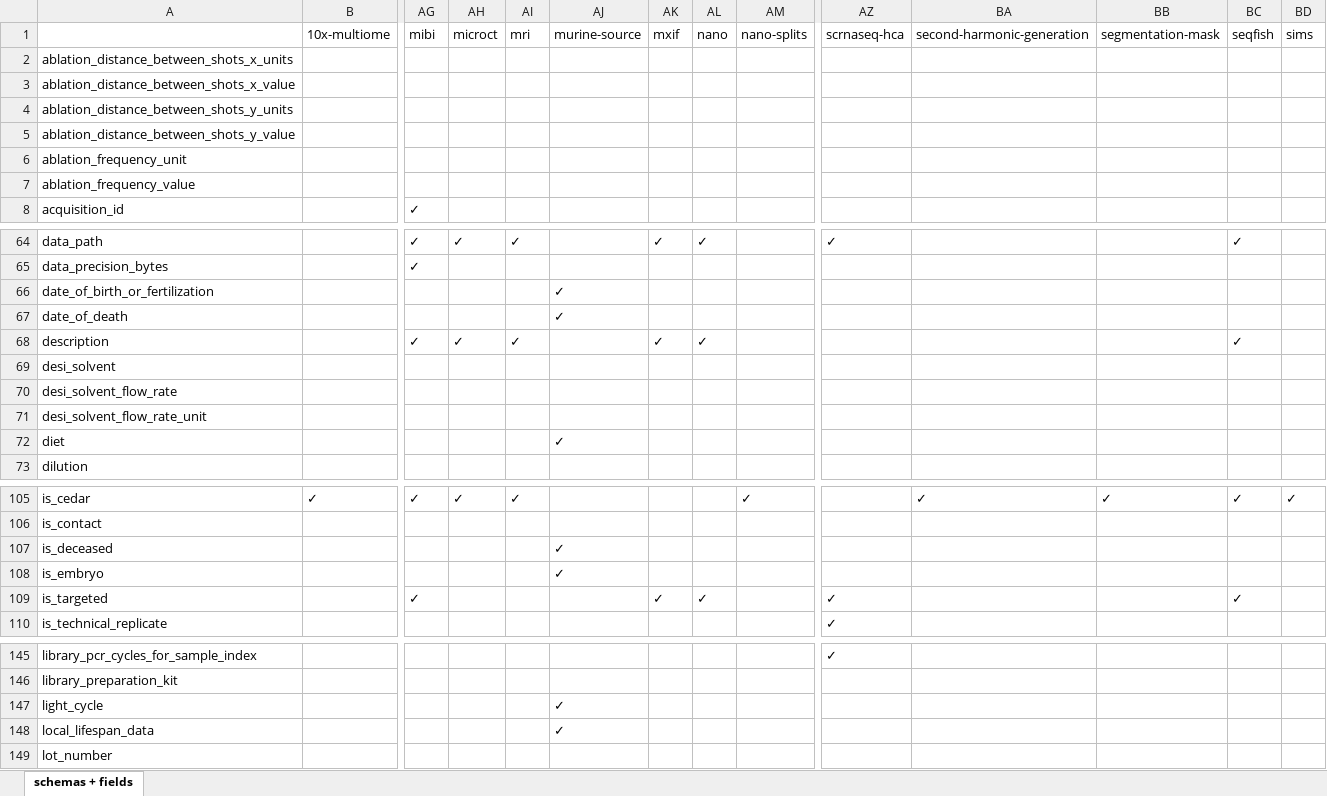
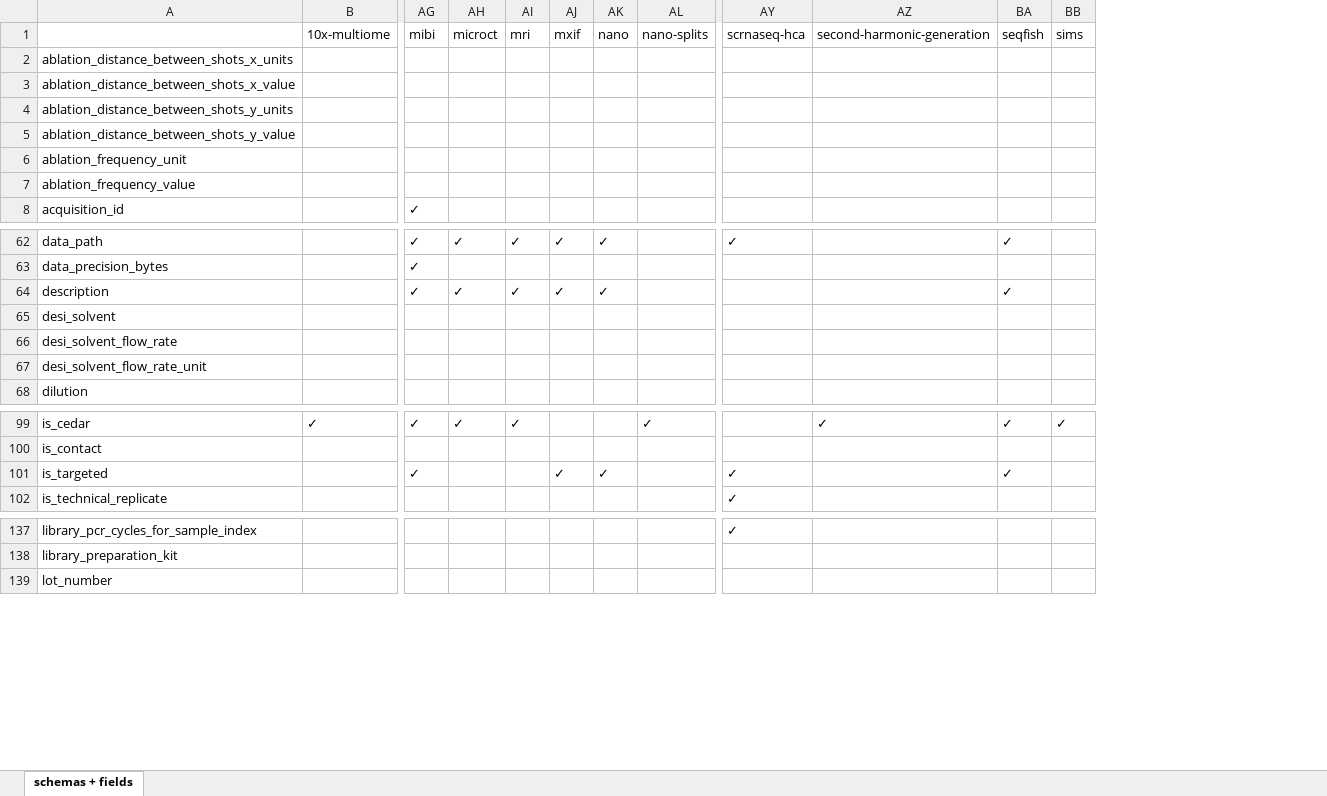
Before and after one commit to hubmapconsortium/ingest-validation-tools, an Excel workbook: docs/field-schemas.xlsx, sheet schemas + fields, drawn as a sheet; only a part is shown, gaps mark what is left out; values as stored, in another font and other column widths than the file's, no borders; removed rows and columns are numbered as before the commit, all else as after; rows hold the shown columns only; the diff covers the shown part only; the diff names each change by its address in the sheet, - before the commit and + after, or states it on an @@ line.

```diff
--- a/docs/field-schemas.xlsx (sheet schemas + fields)
+++ b/docs/field-schemas.xlsx (sheet schemas + fields)
-column AJ (murine-source), empty
-column BB (segmentation-mask), row 105: ✓
-row 66: date_of_birth_or_fertilization |  |  |  |  | ✓
-row 67: date_of_death |  |  |  |  | ✓
-row 72: diet |  |  |  |  | ✓
-row 107: is_deceased |  |  |  |  | ✓
-row 108: is_embryo |  |  |  |  | ✓
-row 147: light_cycle |  |  |  |  | ✓
-row 148: local_lifespan_data |  |  |  |  | ✓
```
Also changed, not shown: 1 added row, 11 removed rows and 1 edited cell elsewhere in this sheet, 7 other files.
